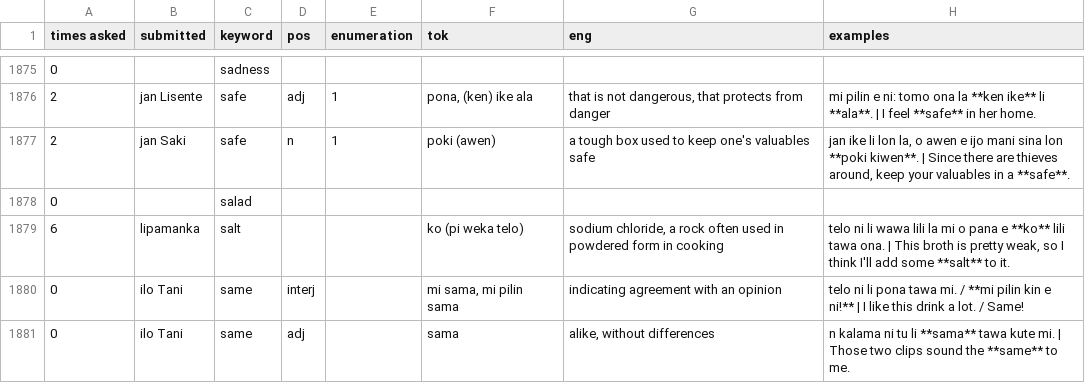
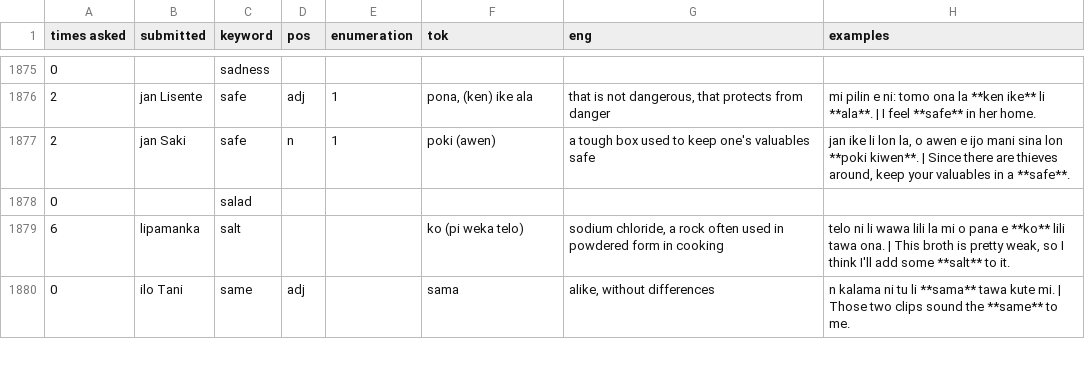
Before and after one commit to pona-la/kemeka.pona.la, a CSV file: data/definitions.csv, drawn as a sheet; only a part is shown, gaps mark what is left out; removed rows and columns are numbered as before the commit, all else as after; the diff covers the shown part only; the diff names each change by its address in the sheet, - before the commit and + after, or states it on an @@ line.

Commit message:
Update data for 2026-11-03

```diff
--- a/data/definitions.csv
+++ b/data/definitions.csv
-row 1880: 0 | ilo Tani | same | interj |  | mi sama, mi pilin sama | indicating agreement with an opinion | telo ni li pona tawa mi. / **mi pilin kin e ni!** | I like this drink a lot. / Same!
```
Also changed, not shown: 1 added row and 18 edited cells elsewhere in this file.
